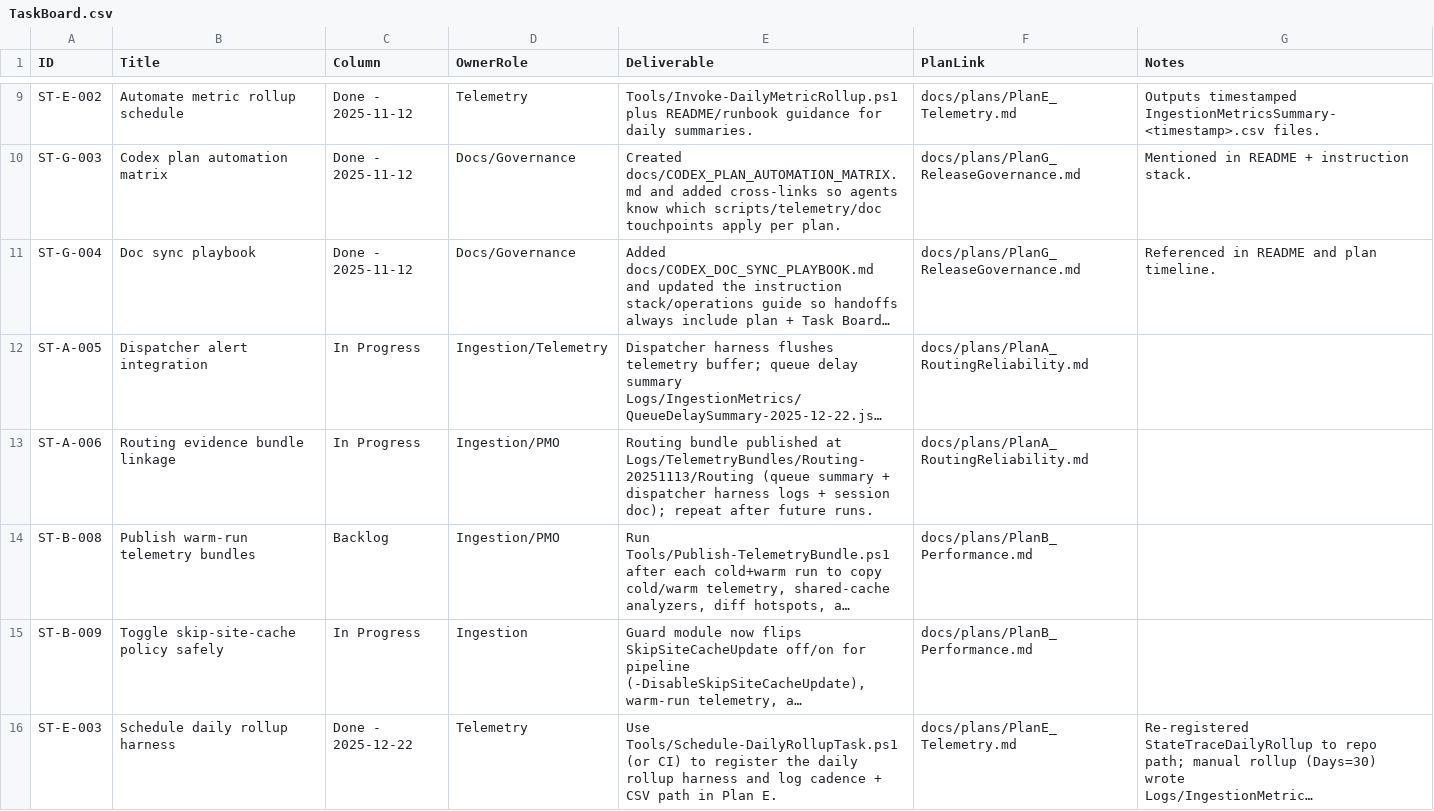
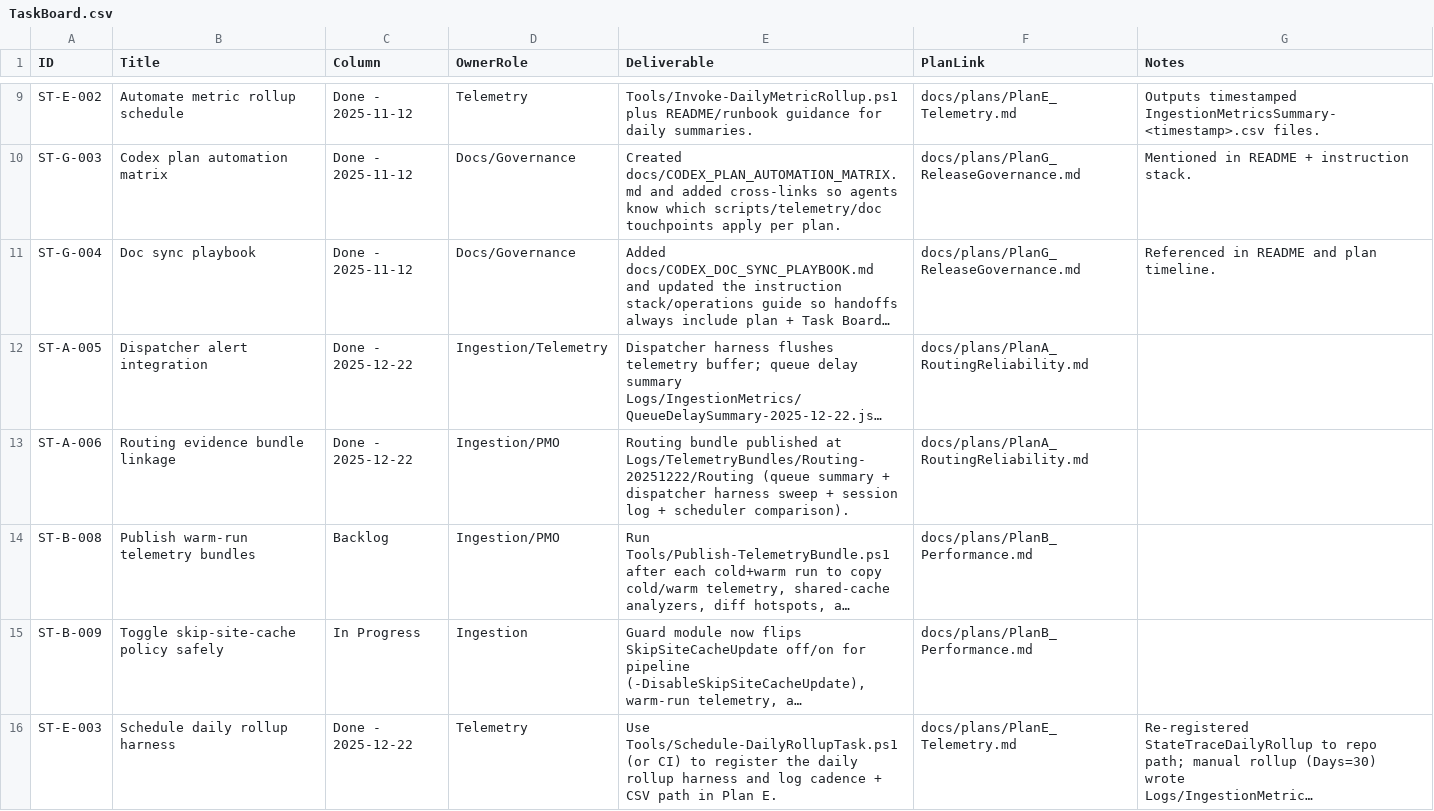
Before and after one commit to WanderlustCoder/StateTrace, a CSV file: docs/taskboard/TaskBoard.csv, drawn as a sheet; only a part is shown, gaps mark what is left out; long unchanged cells end in …; the diff names each change by its address in the sheet, - before the commit and + after, or states it on an @@ line.

Commit message:
Close routing bundle tasks

```diff
--- a/docs/taskboard/TaskBoard.csv
+++ b/docs/taskboard/TaskBoard.csv
-C12:C13 (Column): In Progress
+C12:C13 (Column): Done - 2025-12-22
-E13 (Deliverable): …published at Logs/TelemetryBundles/Routing-20251113/Routing (queue summary + dispatcher harness logs + session doc); repeat after future runs.
+E13 (Deliverable): …published at Logs/TelemetryBundles/Routing-20251222/Routing (queue summary + dispatcher harness sweep + session log + scheduler comparison).
```
Also changed, not shown: 3 other files.
